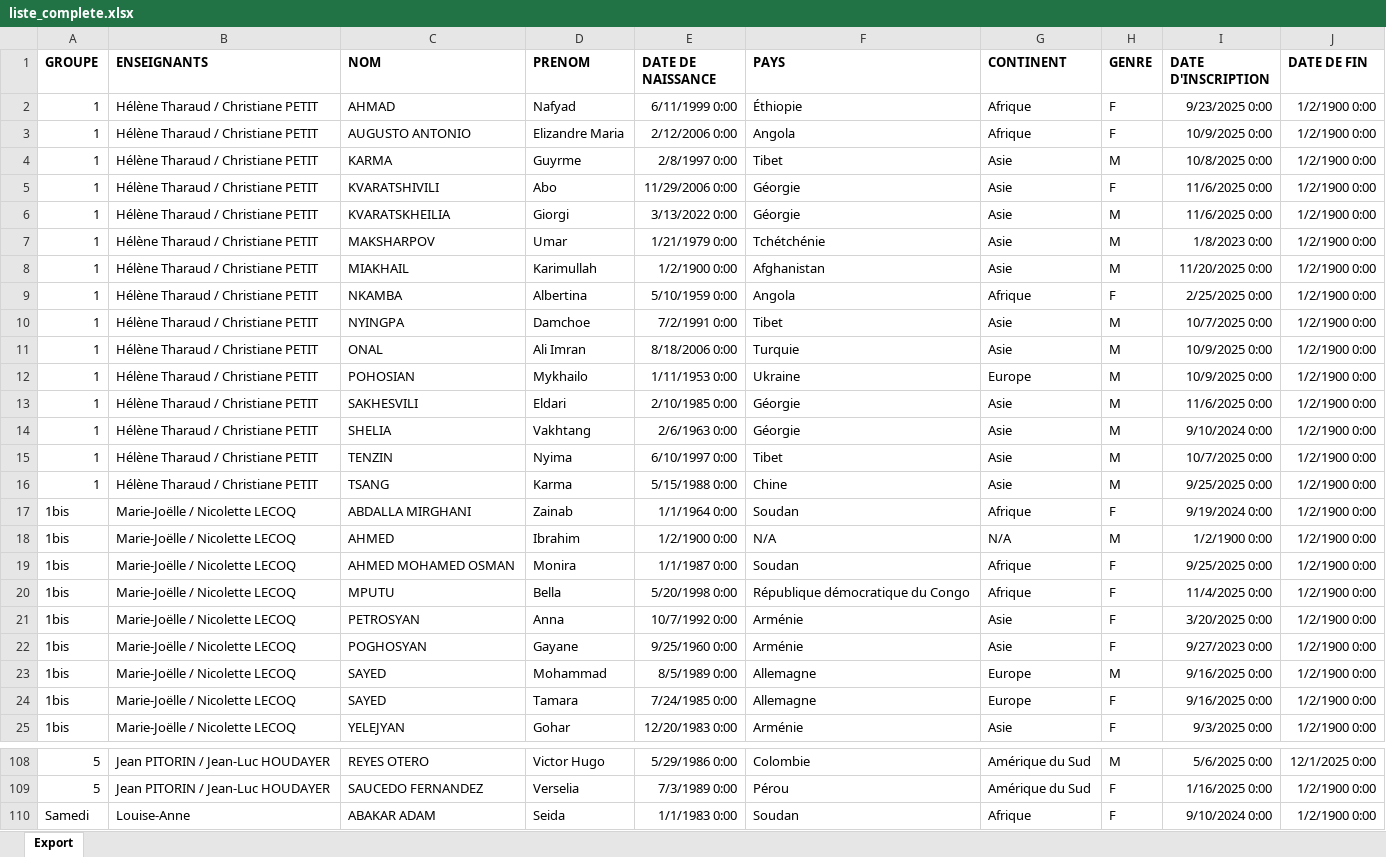
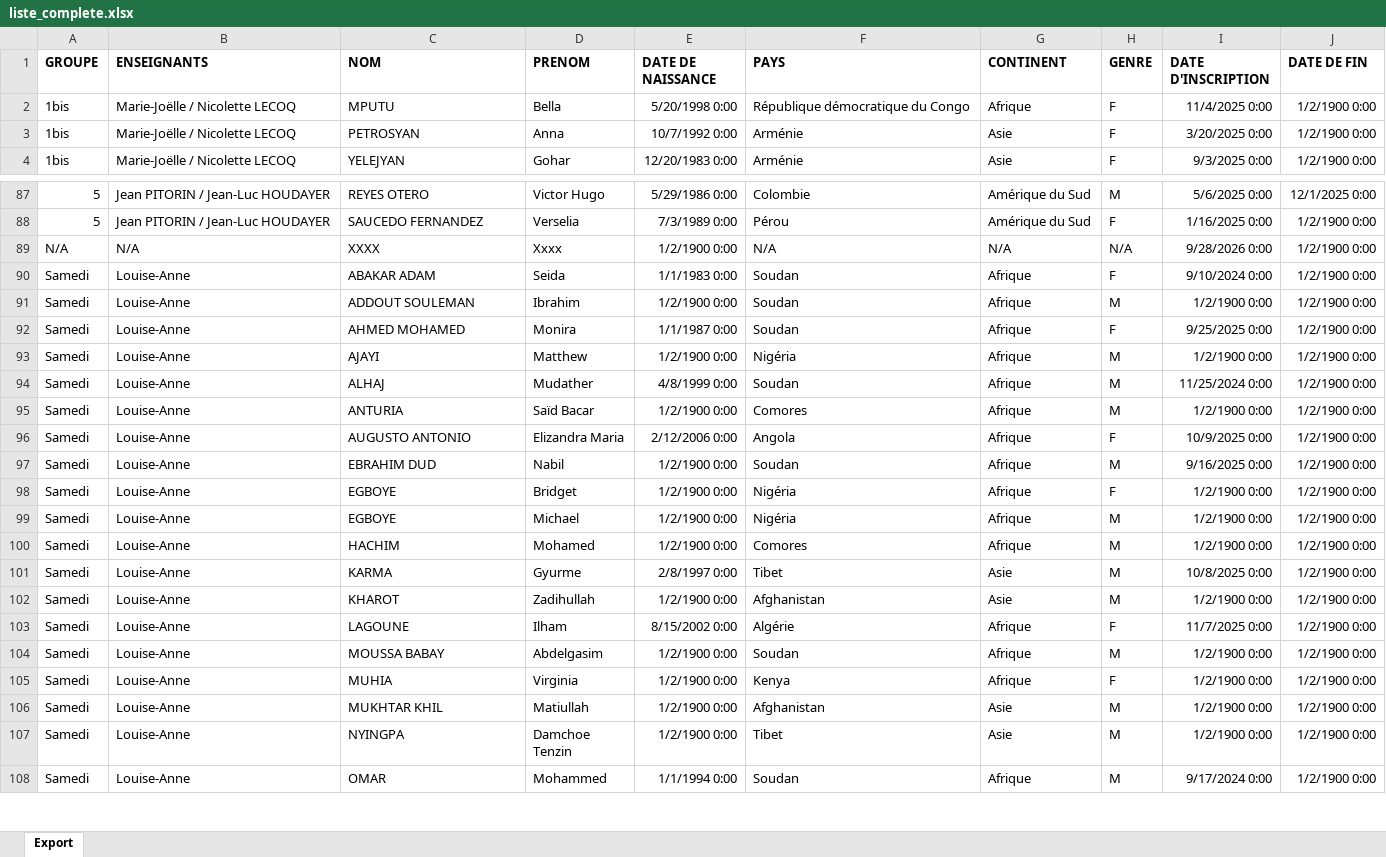
Before and after one commit to yves-22/ASTI, an Excel workbook: Excel/liste_complete.xlsx, sheet Export, drawn as a sheet; only a part is shown, gaps mark what is left out; the shorter side is filled out with more unchanged rows; values as stored, in another font and other column widths than the file's, no borders; removed rows and columns are numbered as before the commit, all else as after; the diff covers the shown part only; the diff names each change by its address in the sheet, - before the commit and + after, or states it on an @@ line.

Commit message:
Commit automatique via PowerShell

```diff
--- a/Excel/liste_complete.xlsx (sheet Export)
+++ b/Excel/liste_complete.xlsx (sheet Export)
-row 2: 1 | Hélène Tharaud / Christiane PETIT | AHMAD | Nafyad | 6/11/1999 0:00 | Éthiopie | Afrique | F | 9/23/2025 0:00 | 1/2/1900 0:00
-row 3: 1 | Hélène Tharaud / Christiane PETIT | AUGUSTO ANTONIO | Elizandre Maria | 2/12/2006 0:00 | Angola | Afrique | F | 10/9/2025 0:00 | 1/2/1900 0:00
-row 4: 1 | Hélène Tharaud / Christiane PETIT | KARMA | Guyrme | 2/8/1997 0:00 | Tibet | Asie | M | 10/8/2025 0:00 | 1/2/1900 0:00
-row 5: 1 | Hélène Tharaud / Christiane PETIT | KVARATSHIVILI | Abo | 11/29/2006 0:00 | Géorgie | Asie | F | 11/6/2025 0:00 | 1/2/1900 0:00
-row 6: 1 | Hélène Tharaud / Christiane PETIT | KVARATSKHEILIA | Giorgi | 3/13/2022 0:00 | Géorgie | Asie | M | 11/6/2025 0:00 | 1/2/1900 0:00
-row 7: 1 | Hélène Tharaud / Christiane PETIT | MAKSHARPOV | Umar | 1/21/1979 0:00 | Tchétchénie | Asie | M | 1/8/2023 0:00 | 1/2/1900 0:00
-row 8: 1 | Hélène Tharaud / Christiane PETIT | MIAKHAIL | Karimullah | 1/2/1900 0:00 | Afghanistan | Asie | M | 11/20/2025 0:00 | 1/2/1900 0:00
-row 9: 1 | Hélène Tharaud / Christiane PETIT | NKAMBA | Albertina | 5/10/1959 0:00 | Angola | Afrique | F | 2/25/2025 0:00 | 1/2/1900 0:00
-row 10: 1 | Hélène Tharaud / Christiane PETIT | NYINGPA | Damchoe | 7/2/1991 0:00 | Tibet | Asie | M | 10/7/2025 0:00 | 1/2/1900 0:00
-row 11: 1 | Hélène Tharaud / Christiane PETIT | ONAL | Ali Imran | 8/18/2006 0:00 | Turquie | Asie | M | 10/9/2025 0:00 | 1/2/1900 0:00
-row 12: 1 | Hélène Tharaud / Christiane PETIT | POHOSIAN | Mykhailo | 1/11/1953 0:00 | Ukraine | Europe | M | 10/9/2025 0:00 | 1/2/1900 0:00
-row 13: 1 | Hélène Tharaud / Christiane PETIT | SAKHESVILI | Eldari | 2/10/1985 0:00 | Géorgie | Asie | M | 11/6/2025 0:00 | 1/2/1900 0:00
-row 14: 1 | Hélène Tharaud / Christiane PETIT | SHELIA | Vakhtang | 2/6/1963 0:00 | Géorgie | Asie | M | 9/10/2024 0:00 | 1/2/1900 0:00
-row 15: 1 | Hélène Tharaud / Christiane PETIT | TENZIN | Nyima | 6/10/1997 0:00 | Tibet | Asie | M | 10/7/2025 0:00 | 1/2/1900 0:00
-row 16: 1 | Hélène Tharaud / Christiane PETIT | TSANG | Karma | 5/15/1988 0:00 | Chine | Asie | M | 9/25/2025 0:00 | 1/2/1900 0:00
-row 17: 1bis | Marie-Joëlle / Nicolette LECOQ | ABDALLA MIRGHANI | Zainab | 1/1/1964 0:00 | Soudan | Afrique | F | 9/19/2024 0:00 | 1/2/1900 0:00
-row 18: 1bis | Marie-Joëlle / Nicolette LECOQ | AHMED | Ibrahim | 1/2/1900 0:00 | N/A | N/A | M | 1/2/1900 0:00 | 1/2/1900 0:00
-row 19: 1bis | Marie-Joëlle / Nicolette LECOQ | AHMED MOHAMED OSMAN | Monira | 1/1/1987 0:00 | Soudan | Afrique | F | 9/25/2025 0:00 | 1/2/1900 0:00
-row 22: 1bis | Marie-Joëlle / Nicolette LECOQ | POGHOSYAN | Gayane | 9/25/1960 0:00 | Arménie | Asie | F | 9/27/2023 0:00 | 1/2/1900 0:00
-row 23: 1bis | Marie-Joëlle / Nicolette LECOQ | SAYED | Mohammad | 8/5/1989 0:00 | Allemagne | Europe | M | 9/16/2025 0:00 | 1/2/1900 0:00
-row 24: 1bis | Marie-Joëlle / Nicolette LECOQ | SAYED | Tamara | 7/24/1985 0:00 | Allemagne | Europe | F | 9/16/2025 0:00 | 1/2/1900 0:00
+row 89: N/A | N/A | XXXX | Xxxx | 1/2/1900 0:00 | N/A | N/A | N/A | 9/28/2026 0:00 | 1/2/1900 0:00
```
Also changed, not shown: 1 added row elsewhere in this sheet.
